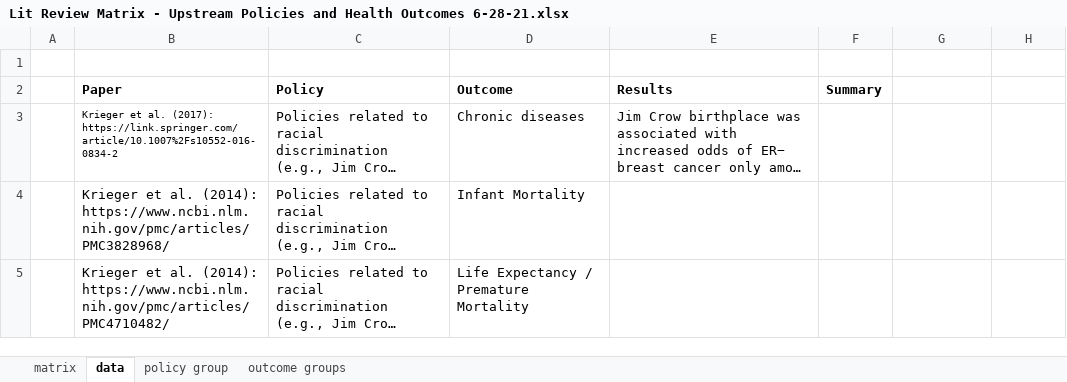
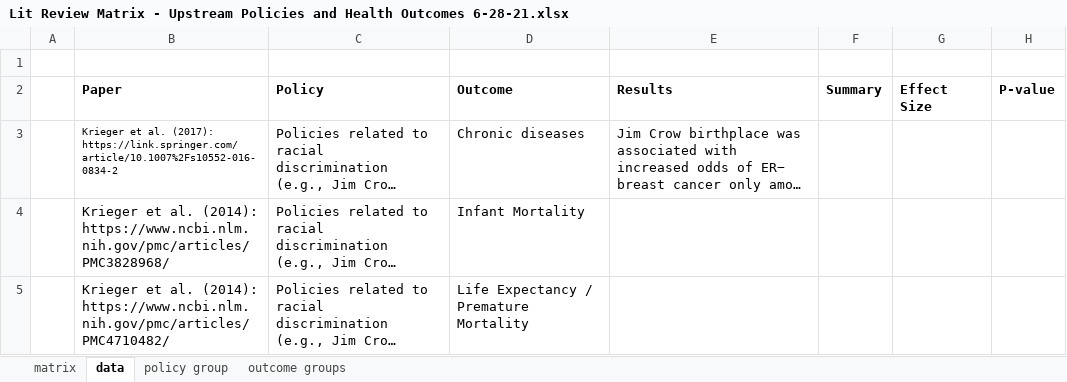
Before and after one commit to Drexel-UHC/bchc_policy_lit_review, an Excel workbook: Prototypes/PN_1/Lit Review Matrix - Upstream Policies and Health Outcomes 6-28-21.xlsx, sheet data, drawn as a sheet; long unchanged cells end in …; values as stored, in another font and other column widths than the file's, no borders; the diff names each change by its address in the sheet, - before the commit and + after, or states it on an @@ line.

Commit message:
tidy data in csv

```diff
--- a/Prototypes/PN_1/Lit Review Matrix - Upstream Policies and Health Outcomes 6-28-21.xlsx (sheet data)
+++ b/Prototypes/PN_1/Lit Review Matrix - Upstream Policies and Health Outcomes 6-28-21.xlsx (sheet data)
-G2: (empty)
+G2: Effect Size
-H2: (empty)
+H2: P-value
```
Also changed, not shown: 1 other file.
